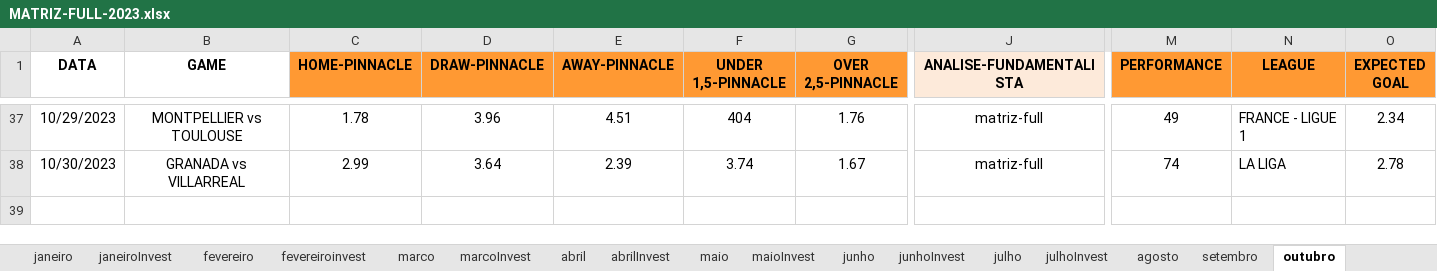
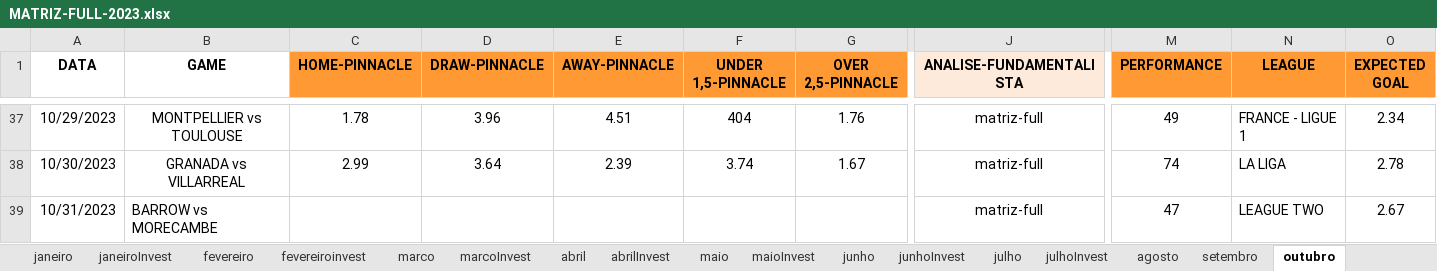
Before and after one commit to JardelLion/automationbet-matriz, an Excel workbook: tecnica_analise/2023/MATRIZ-FULL-2023.xlsx, sheet outubro, drawn as a sheet; only a part is shown, gaps mark what is left out; values as stored, in another font and other column widths than the file's, no borders; conditional formats not drawn; rows hold the shown columns only; the diff names each change by its address in the sheet, - before the commit and + after, or states it on an @@ line.

Commit message:
31/10/2023

```diff
--- a/tecnica_analise/2023/MATRIZ-FULL-2023.xlsx (sheet outubro)
+++ b/tecnica_analise/2023/MATRIZ-FULL-2023.xlsx (sheet outubro)
+row 39: 10/31/2023 | BARROW vs MORECAMBE |  |  |  |  |  | matriz-full | 47 | LEAGUE TWO | 2.67
```
